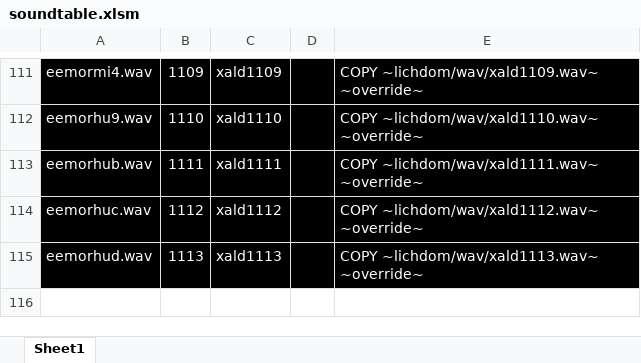
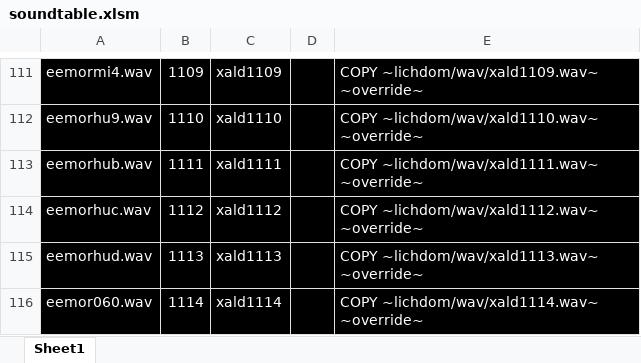
Before and after one commit to LCA-EET/Lichdom, an Excel workbook: wav/soundtable.xlsm, sheet Sheet1, drawn as a sheet; only a part is shown, gaps mark what is left out; values as stored, in another font and other column widths than the file's, no borders; charts and pictures not drawn; the diff names each change by its address in the sheet, - before the commit and + after, or states it on an @@ line.

```diff
--- a/wav/soundtable.xlsm (sheet Sheet1)
+++ b/wav/soundtable.xlsm (sheet Sheet1)
+row 116: eemor060.wav | 1114 | xald1114 |  | COPY ~lichdom/wav/xald1114.wav~ ~override~
```
Also changed, not shown: 3 other files.
